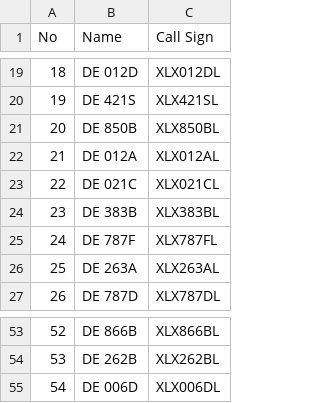
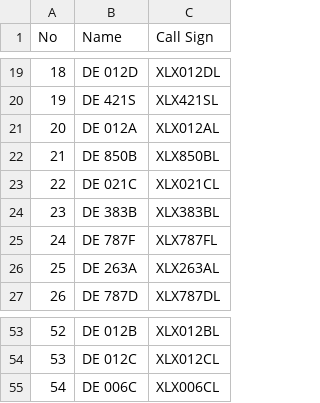
Before and after one commit to Gruppio/DStar-Reflectors, a CSV file: UR_CALLS/Germany.csv, drawn as a sheet; only a part is shown, gaps mark what is left out; the diff covers the shown part only.

```diff
--- a/UR_CALLS/Germany.csv
+++ b/UR_CALLS/Germany.csv
@@ -20,4 +20,4 @@ No,Name,Call Sign
 19,DE 421S,XLX421SL
-20,DE 850B,XLX850BL
-21,DE 012A,XLX012AL
+20,DE 012A,XLX012AL
+21,DE 850B,XLX850BL
 22,DE 021C,XLX021CL
@@ -53,3 +53,3 @@ No,Name,Call Sign
-52,DE 866B,XLX866BL
-53,DE 262B,XLX262BL
-54,DE 006D,XLX006DL
+52,DE 012B,XLX012BL
+53,DE 012C,XLX012CL
+54,DE 006C,XLX006CL
```
Also changed, not shown: 32 edited cells elsewhere in this file, UR_CALLS/Australia.csv, UR_CALLS/Canada.csv, 8 other files.
